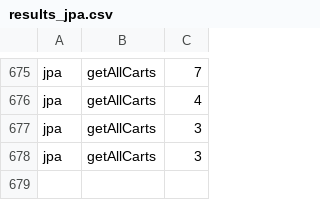
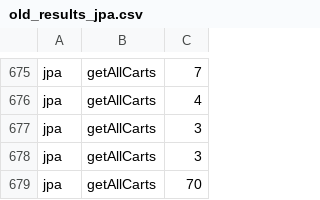
Before and after one commit to mhayo/ORM-Project, a CSV file: data/archive/old_results_jpa.csv (was data/results_jpa.csv), drawn as a sheet; only a part is shown, gaps mark what is left out; the diff names each change by its address in the sheet, - before the commit and + after, or states it on an @@ line.

```diff
--- a/data/results_jpa.csv
+++ b/data/archive/old_results_jpa.csv
+row 679: jpa | getAllCarts | 70
```
Also changed, not shown: data/archive/old_results_jdbc.csv, 48 other files.
